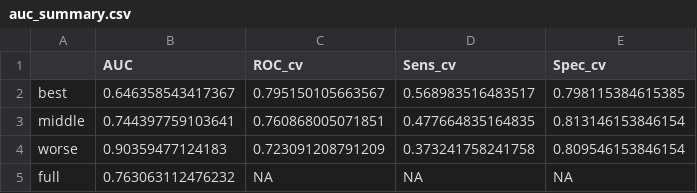
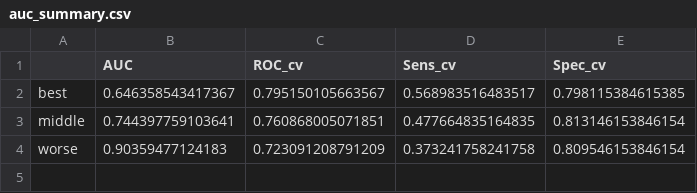
Before and after one commit to SchlossLab/Sze_FollowUps_Microbiome_2017, a CSV file: results/tables/auc_summary.csv, drawn as a sheet.

```diff
--- a/results/tables/auc_summary.csv
+++ b/results/tables/auc_summary.csv
@@ -4,2 +4 @@
 "worse",0.90359477124183,0.723091208791209,0.373241758241758,0.809546153846154
-"full",0.763063112476232,NA,NA,NA
```
Also changed, not shown: results/tables/ROC_model_summary.csv, results/tables/rf_wCV_imp_vars_summary.csv, 3 other files.
